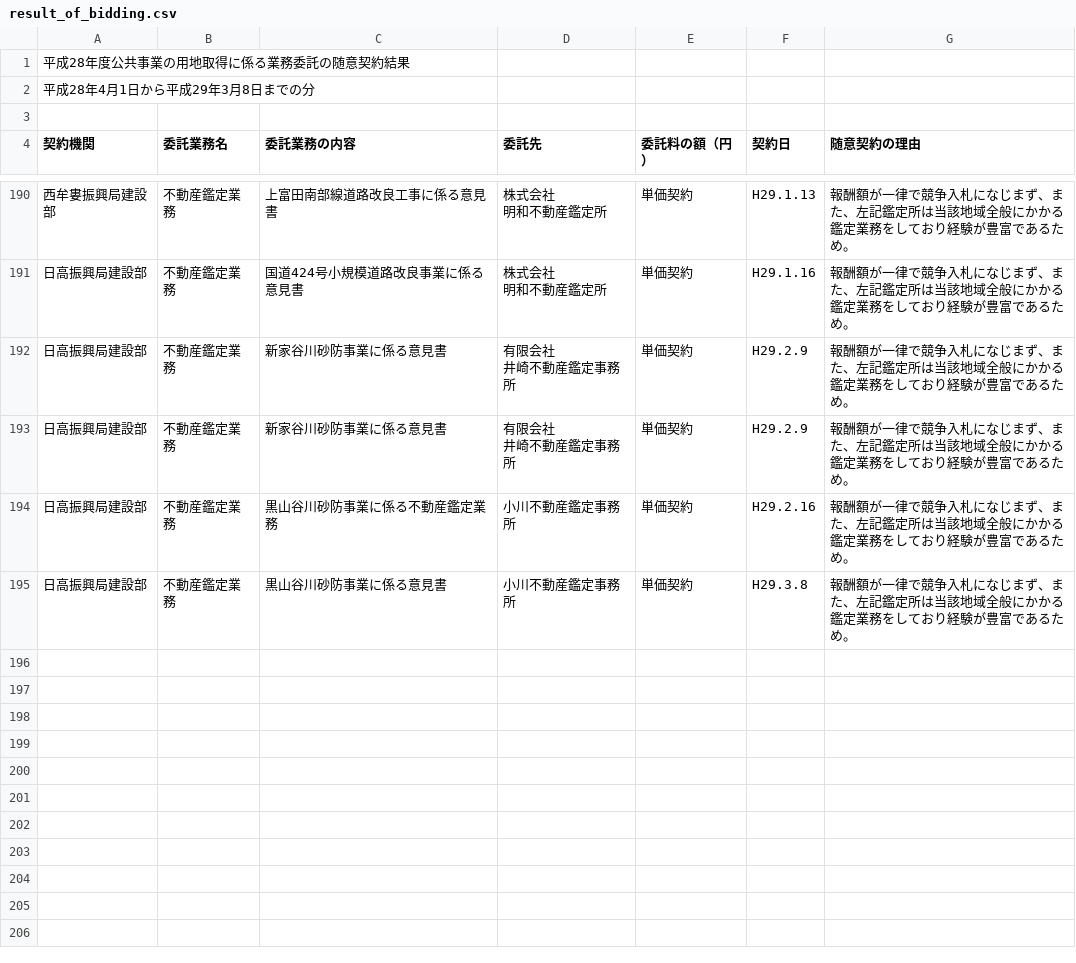
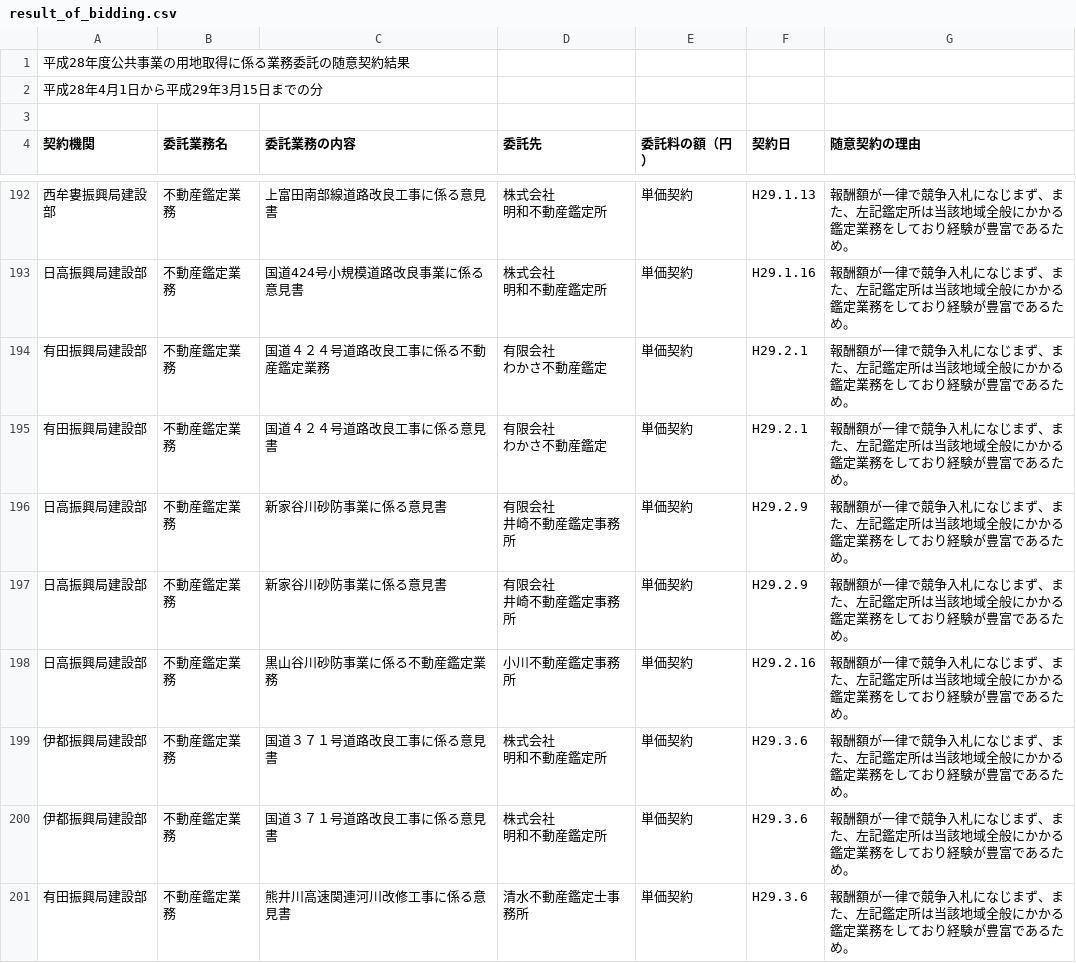
Before and after one commit to wakayama-pref-org/site_acquisition_bid_results-voluntary_contract-by_land_improvement_department, a CSV file: csv/result_of_bidding.csv, drawn as a sheet; only a part is shown, gaps mark what is left out; the shorter side is filled out with more unchanged rows; the diff covers the shown part only.

```diff
--- a/csv/result_of_bidding.csv
+++ b/csv/result_of_bidding.csv
@@ -1,3 +1,3 @@
 "平成28年度公共事業の用地取得に係る業務委託の随意契約結果","","","",""
-"平成28年4月1日から平成29年3月8日までの分"
+"平成28年4月1日から平成29年3月15日までの分"
 
@@ -279,2 +283,6 @@
 明和不動産鑑定所","単価契約","H29.1.16","報酬額が一律で競争入札になじまず、また、左記鑑定所は当該地域全般にかかる鑑定業務をしており経験が豊富であるため。",""
+"有田振興局建設部","不動産鑑定業務","国道４２４号道路改良工事に係る不動産鑑定業務","有限会社
+わかさ不動産鑑定","単価契約","H29.2.1","報酬額が一律で競争入札になじまず、また、左記鑑定所は当該地域全般にかかる鑑定業務をしており経験が豊富であるため。",""
+"有田振興局建設部","不動産鑑定業務","国道４２４号道路改良工事に係る意見書","有限会社
+わかさ不動産鑑定","単価契約","H29.2.1","報酬額が一律で競争入札になじまず、また、左記鑑定所は当該地域全般にかかる鑑定業務をしており経験が豊富であるため。",""
 "日高振興局建設部","不動産鑑定業務","新家谷川砂防事業に係る意見書","有限会社
@@ -284 +292,6 @@
 "日高振興局建設部","不動産鑑定業務","黒山谷川砂防事業に係る不動産鑑定業務","小川不動産鑑定事務所","単価契約","H29.2.16","報酬額が一律で競争入札になじまず、また、左記鑑定所は当該地域全般にかかる鑑定業務をしており経験が豊富であるため。",""
+"伊都振興局建設部","不動産鑑定業務","国道３７１号道路改良工事に係る意見書","株式会社　
+明和不動産鑑定所","単価契約","H29.3.6","報酬額が一律で競争入札になじまず、また、左記鑑定所は当該地域全般にかかる鑑定業務をしており経験が豊富であるため。",""
+"伊都振興局建設部","不動産鑑定業務","国道３７１号道路改良工事に係る意見書","株式会社　
+明和不動産鑑定所","単価契約","H29.3.6","報酬額が一律で競争入札になじまず、また、左記鑑定所は当該地域全般にかかる鑑定業務をしており経験が豊富であるため。",""
+"有田振興局建設部","不動産鑑定業務","熊井川高速関連河川改修工事に係る意見書","清水不動産鑑定士事務所","単価契約","H29.3.6","報酬額が一律で競争入札になじまず、また、左記鑑定所は当該地域全般にかかる鑑定業務をしており経験が豊富であるため。",""
```
Also changed, not shown: 8 added rows elsewhere in this file, 1 other file.
